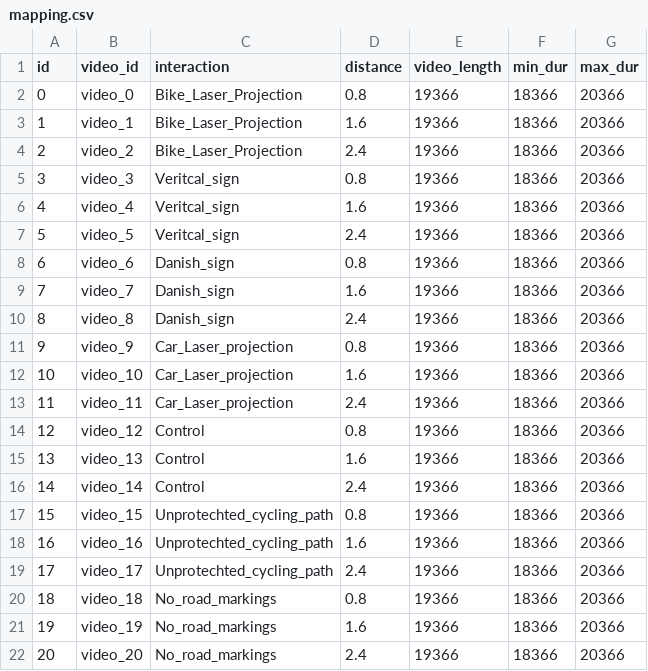
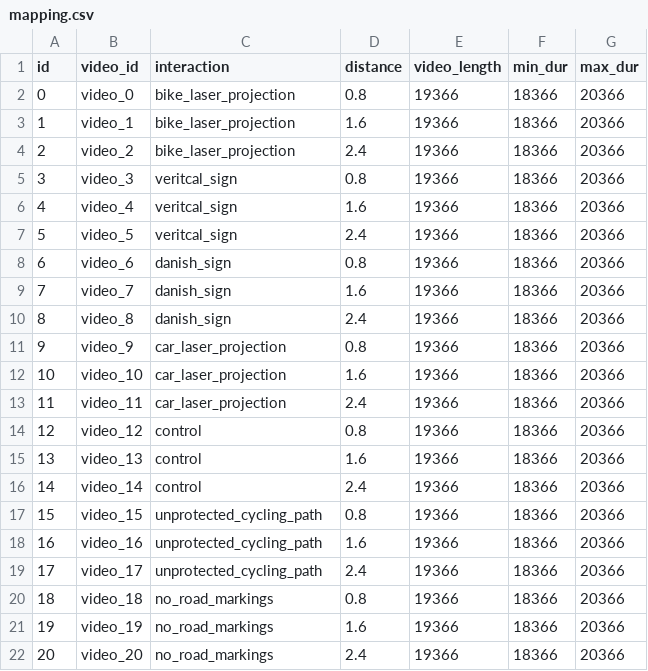
Before and after one commit to gip58/cyclist-distance-crowdsourced, a CSV file: public/videos/mapping.csv, drawn as a sheet.

```diff
--- a/public/videos/mapping.csv
+++ b/public/videos/mapping.csv
@@ -1,22 +1,22 @@
 id,video_id,interaction,distance,video_length,min_dur,max_dur
-0,video_0,Bike_Laser_Projection,0.8,19366,18366,20366
-1,video_1,Bike_Laser_Projection,1.6,19366,18366,20366
-2,video_2,Bike_Laser_Projection,2.4,19366,18366,20366
-3,video_3,Veritcal_sign,0.8,19366,18366,20366
-4,video_4,Veritcal_sign,1.6,19366,18366,20366
-5,video_5,Veritcal_sign,2.4,19366,18366,20366
-6,video_6,Danish_sign,0.8,19366,18366,20366
-7,video_7,Danish_sign,1.6,19366,18366,20366
-8,video_8,Danish_sign,2.4,19366,18366,20366
-9,video_9,Car_Laser_projection,0.8,19366,18366,20366
-10,video_10,Car_Laser_projection,1.6,19366,18366,20366
-11,video_11,Car_Laser_projection,2.4,19366,18366,20366
-12,video_12,Control,0.8,19366,18366,20366
-13,video_13,Control,1.6,19366,18366,20366
-14,video_14,Control,2.4,19366,18366,20366
-15,video_15,Unprotechted_cycling_path,0.8,19366,18366,20366
-16,video_16,Unprotechted_cycling_path,1.6,19366,18366,20366
-17,video_17,Unprotechted_cycling_path,2.4,19366,18366,20366
-18,video_18,No_road_markings,0.8,19366,18366,20366
-19,video_19,No_road_markings,1.6,19366,18366,20366
-20,video_20,No_road_markings,2.4,19366,18366,20366
+0,video_0,bike_laser_projection,0.8,19366,18366,20366
+1,video_1,bike_laser_projection,1.6,19366,18366,20366
+2,video_2,bike_laser_projection,2.4,19366,18366,20366
+3,video_3,veritcal_sign,0.8,19366,18366,20366
+4,video_4,veritcal_sign,1.6,19366,18366,20366
+5,video_5,veritcal_sign,2.4,19366,18366,20366
+6,video_6,danish_sign,0.8,19366,18366,20366
+7,video_7,danish_sign,1.6,19366,18366,20366
+8,video_8,danish_sign,2.4,19366,18366,20366
+9,video_9,car_laser_projection,0.8,19366,18366,20366
+10,video_10,car_laser_projection,1.6,19366,18366,20366
+11,video_11,car_laser_projection,2.4,19366,18366,20366
+12,video_12,control,0.8,19366,18366,20366
+13,video_13,control,1.6,19366,18366,20366
+14,video_14,control,2.4,19366,18366,20366
+15,video_15,unprotected_cycling_path,0.8,19366,18366,20366
+16,video_16,unprotected_cycling_path,1.6,19366,18366,20366
+17,video_17,unprotected_cycling_path,2.4,19366,18366,20366
+18,video_18,no_road_markings,0.8,19366,18366,20366
+19,video_19,no_road_markings,1.6,19366,18366,20366
+20,video_20,no_road_markings,2.4,19366,18366,20366
```
Also changed, not shown: 1 other file.
